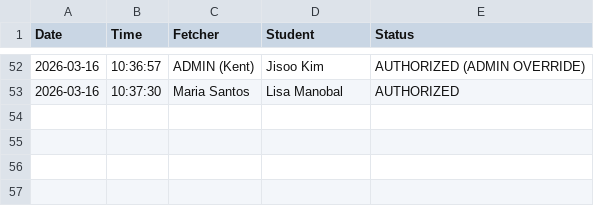
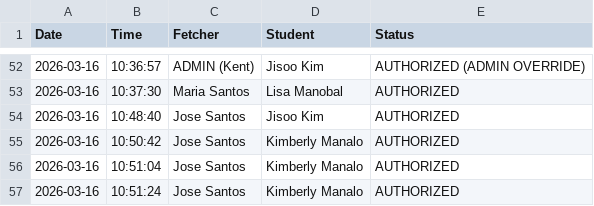
Before and after one commit to johnkentlozano/RFID-Fetcher-Student-System, a CSV file: RFIDsystem/thesis1/tapping/history log/history_2026-03-16.csv, drawn as a sheet; only a part is shown, gaps mark what is left out; the diff names each change by its address in the sheet, - before the commit and + after, or states it on an @@ line.

```diff
--- a/RFIDsystem/thesis1/tapping/history log/history_2026-03-16.csv
+++ b/RFIDsystem/thesis1/tapping/history log/history_2026-03-16.csv
+row 54: 2026-03-16 | 10:48:40 | Jose Santos | Jisoo Kim | AUTHORIZED
+row 55: 2026-03-16 | 10:50:42 | Jose Santos | Kimberly Manalo | AUTHORIZED
+row 56: 2026-03-16 | 10:51:04 | Jose Santos | Kimberly Manalo | AUTHORIZED
+row 57: 2026-03-16 | 10:51:24 | Jose Santos | Kimberly Manalo | AUTHORIZED
```
Also changed, not shown: 2 other files.
